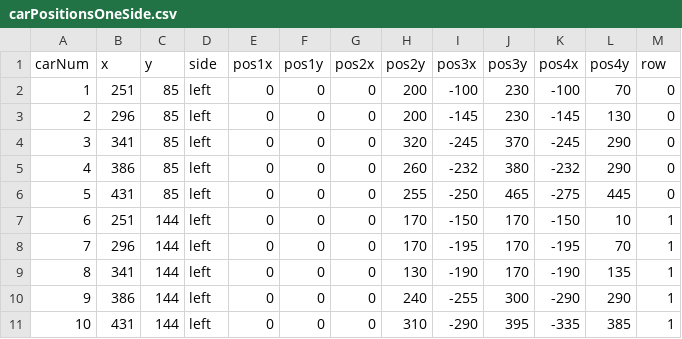
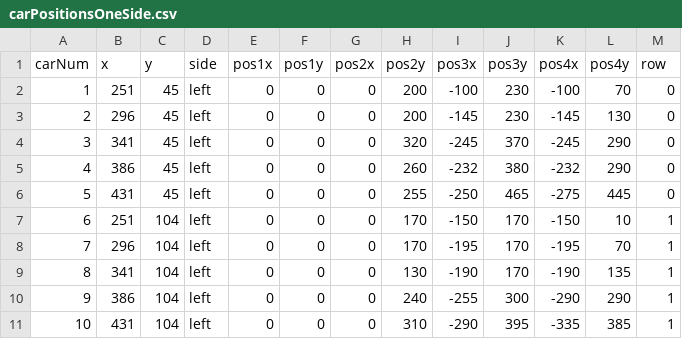
Before and after one commit to mattgabor/163FinalProject, a CSV file: data/carPositionsOneSide.csv, drawn as a sheet.

```diff
--- a/data/carPositionsOneSide.csv
+++ b/data/carPositionsOneSide.csv
@@ -1,11 +1,11 @@
 carNum,x,y,side,pos1x,pos1y,pos2x,pos2y,pos3x,pos3y,pos4x,pos4y,row
-1,251,85,left,0,0,0,200,-100,230,-100,70,0
-2,296,85,left,0,0,0,200,-145,230,-145,130,0
-3,341,85,left,0,0,0,320,-245,370,-245,290,0
-4,386,85,left,0,0,0,260,-232,380,-232,290,0
-5,431,85,left,0,0,0,255,-250,465,-275,445,0
-6,251,144,left,0,0,0,170,-150,170,-150,10,1
-7,296,144,left,0,0,0,170,-195,170,-195,70,1
-8,341,144,left,0,0,0,130,-190,170,-190,135,1
-9,386,144,left,0,0,0,240,-255,300,-290,290,1
-10,431,144,left,0,0,0,310,-290,395,-335,385,1
+1,251,45,left,0,0,0,200,-100,230,-100,70,0
+2,296,45,left,0,0,0,200,-145,230,-145,130,0
+3,341,45,left,0,0,0,320,-245,370,-245,290,0
+4,386,45,left,0,0,0,260,-232,380,-232,290,0
+5,431,45,left,0,0,0,255,-250,465,-275,445,0
+6,251,104,left,0,0,0,170,-150,170,-150,10,1
+7,296,104,left,0,0,0,170,-195,170,-195,70,1
+8,341,104,left,0,0,0,130,-190,170,-190,135,1
+9,386,104,left,0,0,0,240,-255,300,-290,290,1
+10,431,104,left,0,0,0,310,-290,395,-335,385,1
```
Also changed, not shown: data/bad-drivers138.csv, 6 other files.
